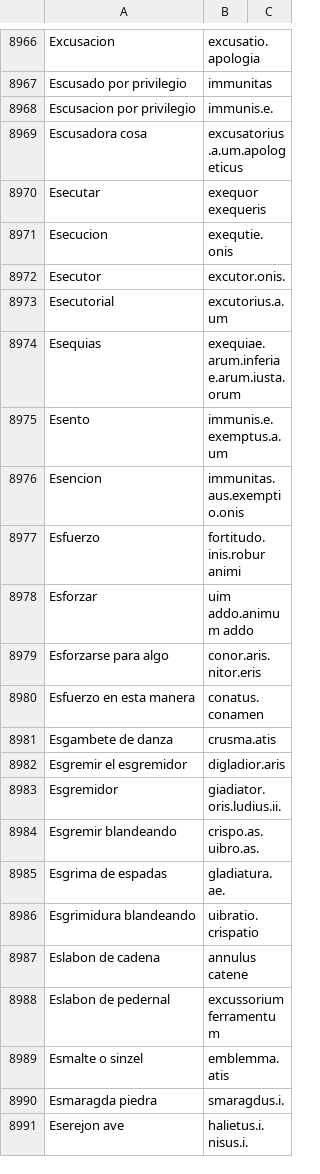
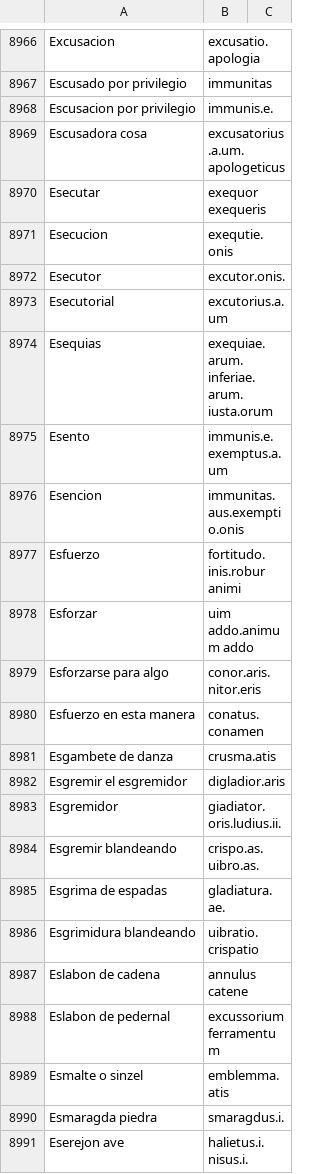
Before and after one commit to Diegeau/RBDH.dictionarium_nebrissenssis.github.io, a CSV file: data1494.csv, drawn as a sheet; only a part is shown, gaps mark what is left out; the diff covers the shown part only.

```diff
--- a/data1494.csv
+++ b/data1494.csv
@@ -8968,3 +8968,3 @@ Escusado por privilegio,immunitas
 Escusacion por privilegio,immunis.e.
-Escusadora cosa,excusatorius.a.um.apologeticus
+Escusadora cosa,excusatorius.a.um. apologeticus
 Esecutar,exequor exequeris
@@ -8973,3 +8973,3 @@ Esecutor,excutor.onis.
 Esecutorial,excutorius.a.um
-Esequias,exequiae.arum.inferiae.arum.iusta.orum
+Esequias,exequiae.arum. inferiae.arum. iusta.orum
 Esento,immunis.e.exemptus.a.um
@@ -8978,3 +8978,3 @@ Esfuerzo,fortitudo.inis.robur animi
 Esforzar,uim addo.animum addo
-Esforzarse para algo,conor.aris.nitor.eris
+Esforzarse para algo,conor.aris. nitor.eris
 Esfuerzo en esta manera,conatus.conamen
@@ -8983,5 +8983,5 @@ Esgremir el esgremidor,digladior.aris
 Esgremidor,giadiator.oris.ludius.ii.
-Esgremir blandeando,crispo.as.uibro.as.
+Esgremir blandeando,crispo.as. uibro.as.
 Esgrima de espadas,gladiatura.ae.
-Esgrimidura blandeando,uibratio.crispatio
+Esgrimidura blandeando,uibratio. crispatio
 Eslabon de cadena,annulus catene
```
Also changed, not shown: 22 edited cells elsewhere in this file.
